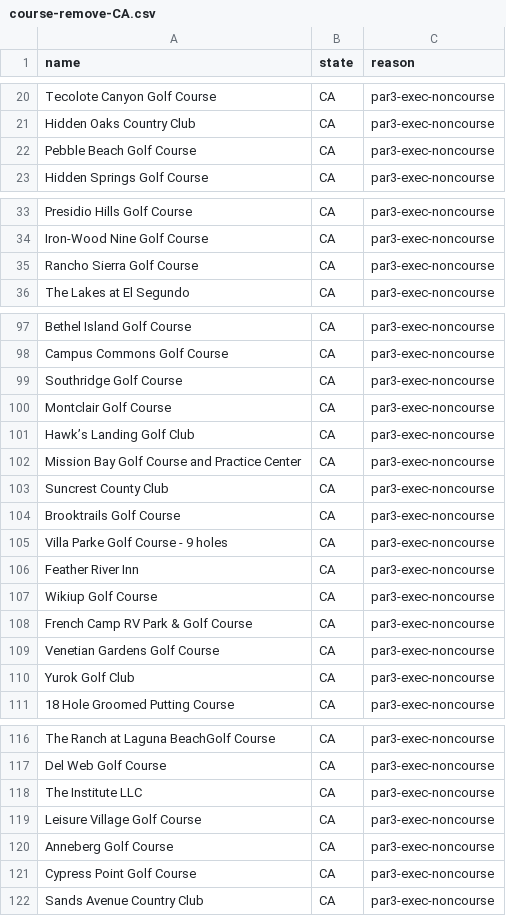
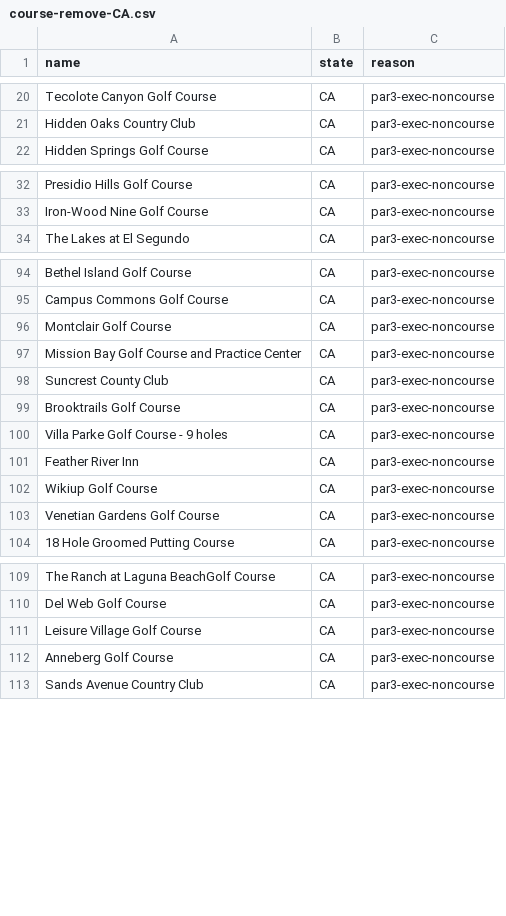
Before and after one commit to thundertonka2-tech/bad-golf-app, a CSV file: data/CA/course-remove-CA.csv, drawn as a sheet; only a part is shown, gaps mark what is left out; the diff covers the shown part only; the diff names each change by its address in the sheet, - before the commit and + after, or states it on an @@ line.

Commit message:
CA Updates

```diff
--- a/data/CA/course-remove-CA.csv
+++ b/data/CA/course-remove-CA.csv
-row 22: Pebble Beach Golf Course | CA | par3-exec-noncourse
-row 35: Rancho Sierra Golf Course | CA | par3-exec-noncourse
-row 99: Southridge Golf Course | CA | par3-exec-noncourse
-row 101: Hawk’s Landing Golf Club | CA | par3-exec-noncourse
-row 108: French Camp RV Park & Golf Course | CA | par3-exec-noncourse
-row 110: Yurok Golf Club | CA | par3-exec-noncourse
-row 118: The Institute LLC | CA | par3-exec-noncourse
-row 121: Cypress Point Golf Course | CA | par3-exec-noncourse
```
Also changed, not shown: 2 removed rows elsewhere in this file.
